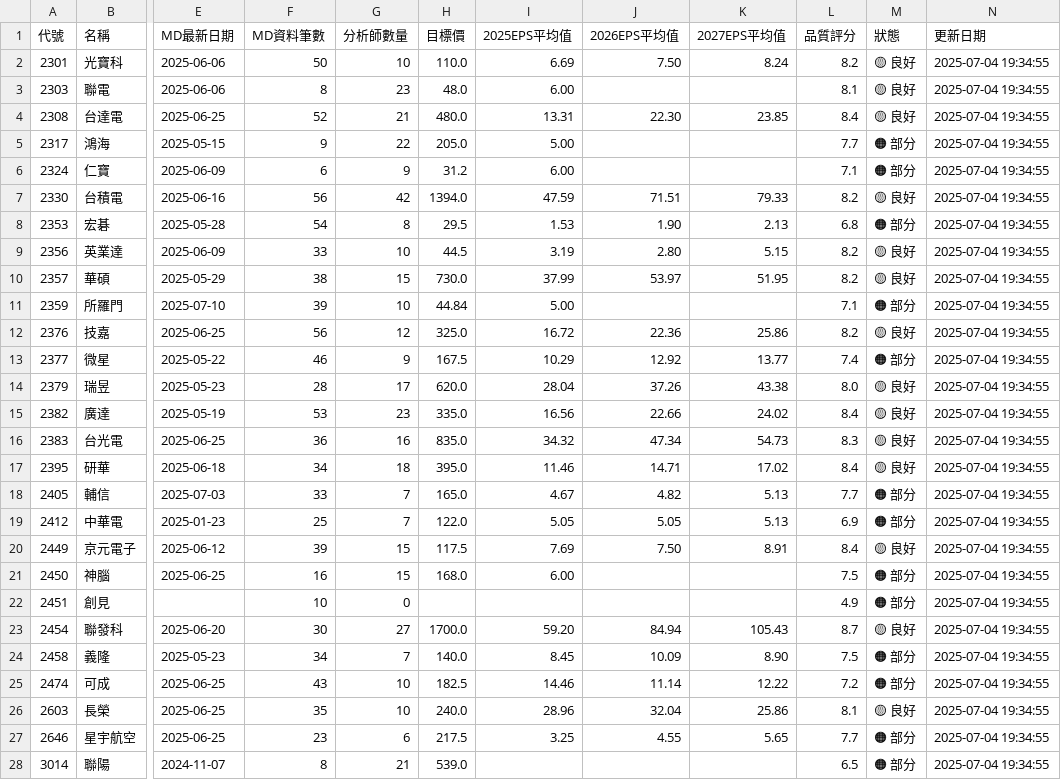
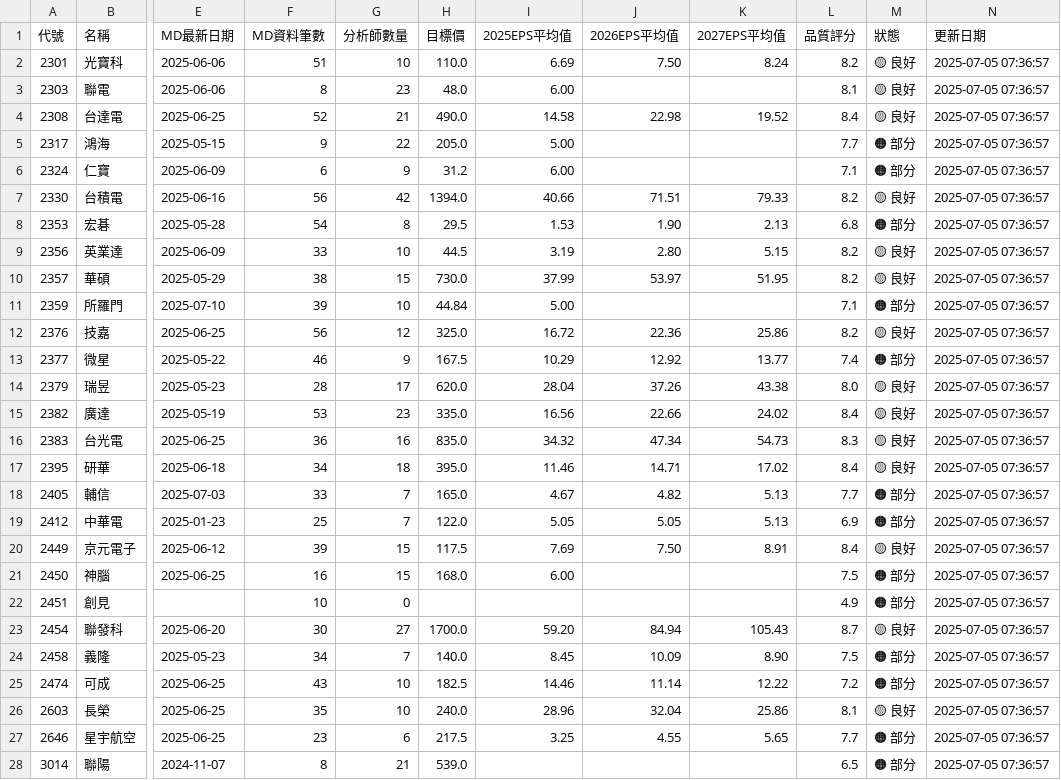
Before and after one commit to wenchiehlee/GoogleSearch, a CSV file: data/reports/portfolio_summary_latest.csv, drawn as a sheet; only a part is shown, gaps mark what is left out; the diff covers the shown part only; the diff names each change by its address in the sheet, - before the commit and + after, or states it on an @@ line.

```diff
--- a/data/reports/portfolio_summary_latest.csv
+++ b/data/reports/portfolio_summary_latest.csv
-F2 (MD資料筆數): 50
+F2 (MD資料筆數): 51
-N2:N28 (更新日期): 2025-07-04 19:34:55
+N2:N28 (更新日期): 2025-07-05 07:36:57
-H4 (目標價): 480.0
+H4 (目標價): 490.0
-I4 (2025EPS平均值): 13.31
+I4 (2025EPS平均值): 14.58
-J4 (2026EPS平均值): 22.30
+J4 (2026EPS平均值): 22.98
-K4 (2027EPS平均值): 23.85
+K4 (2027EPS平均值): 19.52
-I7 (2025EPS平均值): 47.59
+I7 (2025EPS平均值): 40.66
```
Also changed, not shown: 35 edited cells elsewhere in this file, data/reports/detailed_report_latest.csv, data/reports/validation_summary_latest.csv, 5 other files.
